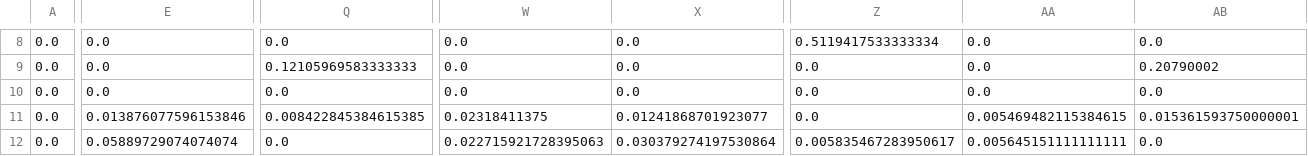
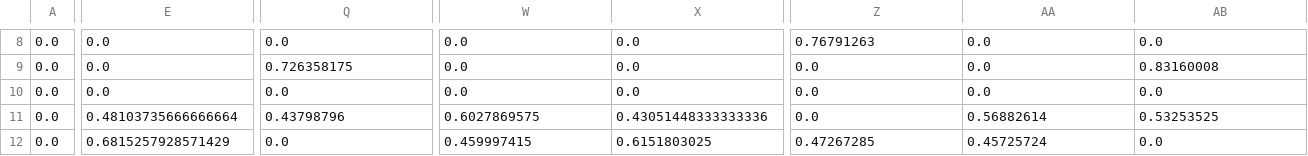
Before and after one commit to landonbuell/Buell-Senior-Thesis, a CSV file: SignalClassifier/Output-Data/ChaoticSynthClassifier Weighted Confusion.csv, drawn as a sheet; only a part is shown, gaps mark what is left out; the diff covers the shown part only; the diff names each change by its address in the sheet, - before the commit and + after, or states it on an @@ line.

```diff
--- a/SignalClassifier/Output-Data/ChaoticSynthClassifier Weighted Confusion.csv
+++ b/SignalClassifier/Output-Data/ChaoticSynthClassifier Weighted Confusion.csv
-Z8: 0.5119417533333334
+Z8: 0.76791263
-Q9: 0.12105969583333333
+Q9: 0.726358175
-AB9: 0.20790002
+AB9: 0.83160008
-E11: 0.013876077596153846
+E11: 0.48103735666666664
-Q11: 0.008422845384615385
+Q11: 0.43798796
-W11: 0.02318411375
+W11: 0.6027869575
-X11: 0.01241868701923077
+X11: 0.43051448333333336
-AA11: 0.005469482115384615
+AA11: 0.56882614
-AB11: 0.015361593750000001
+AB11: 0.53253525
-E12: 0.05889729074074074
+E12: 0.6815257928571429
-W12: 0.022715921728395063
+W12: 0.459997415
-X12: 0.030379274197530864
+X12: 0.6151803025
-Z12: 0.005835467283950617
+Z12: 0.47267285
-AA12: 0.005645151111111111
+AA12: 0.45725724
```
Also changed, not shown: 164 edited cells elsewhere in this file, 7 other files.
